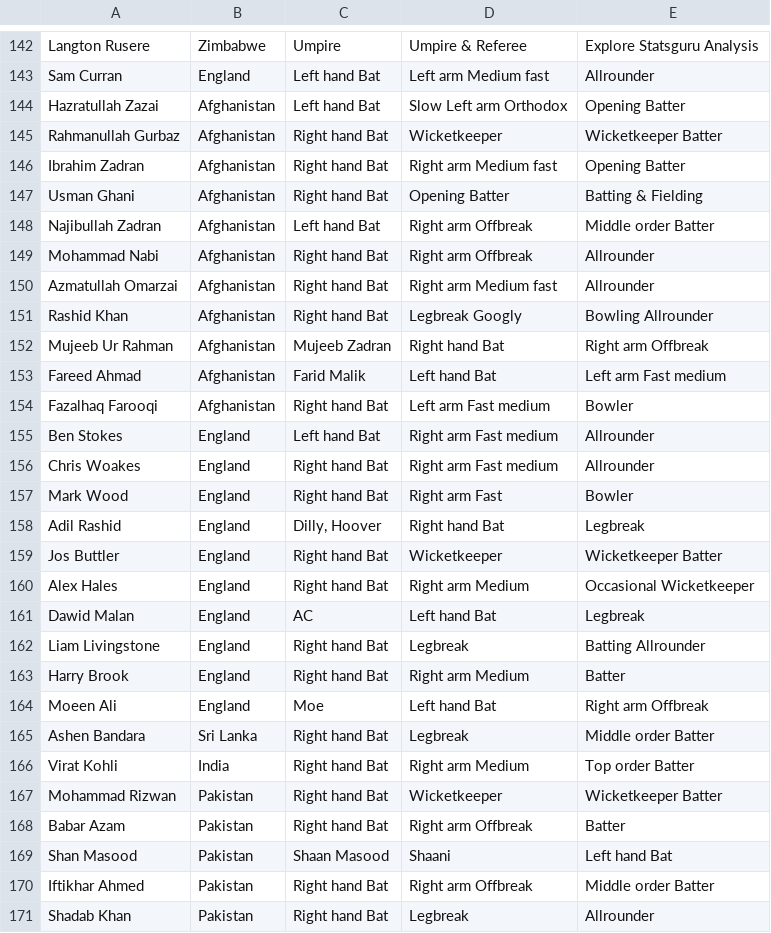
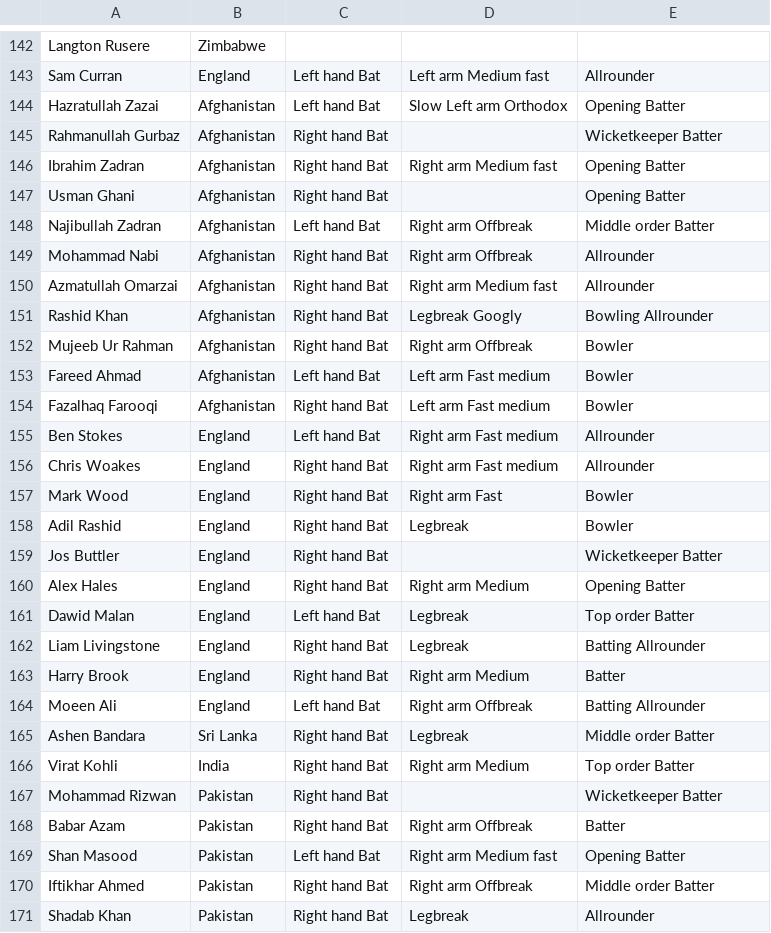
Before and after one commit to Naveen-004/T20-WC-Analysis, a CSV file: data/playerinfo.csv, drawn as a sheet; only a part is shown, gaps mark what is left out; the diff covers the shown part only; the diff names each change by its address in the sheet, - before the commit and + after, or states it on an @@ line.

```diff
--- a/data/playerinfo.csv
+++ b/data/playerinfo.csv
-C142: Umpire
+C142: (empty)
-D142: Umpire & Referee
+D142: (empty)
-E142: Explore Statsguru Analysis
+E142: (empty)
-D145: Wicketkeeper
+D145: (empty)
-D147: Opening Batter
+D147: (empty)
-E147: Batting & Fielding
+E147: Opening Batter
-C152: Mujeeb Zadran
+C152: Right hand Bat
-D152: Right hand Bat
+D152: Right arm Offbreak
-E152: Right arm Offbreak
+E152: Bowler
-C153: Farid Malik
+C153: Left hand Bat
-D153: Left hand Bat
+D153: Left arm Fast medium
-E153: Left arm Fast medium
+E153: Bowler
-C158: Dilly, Hoover
+C158: Right hand Bat
-D158: Right hand Bat
+D158: Legbreak
-E158: Legbreak
+E158: Bowler
-D159: Wicketkeeper
+D159: (empty)
-E160: Occasional Wicketkeeper
+E160: Opening Batter
-C161: AC
+C161: Left hand Bat
-D161: Left hand Bat
+D161: Legbreak
-E161: Legbreak
+E161: Top order Batter
-C164: Moe
+C164: Left hand Bat
-D164: Left hand Bat
+D164: Right arm Offbreak
-E164: Right arm Offbreak
+E164: Batting Allrounder
-D167: Wicketkeeper
+D167: (empty)
-C169: Shaan Masood
+C169: Left hand Bat
-D169: Shaani
+D169: Right arm Medium fast
-E169: Left hand Bat
+E169: Opening Batter
```
Also changed, not shown: 1 added row, 1 removed row and 132 edited cells elsewhere in this file, 2 other files.
